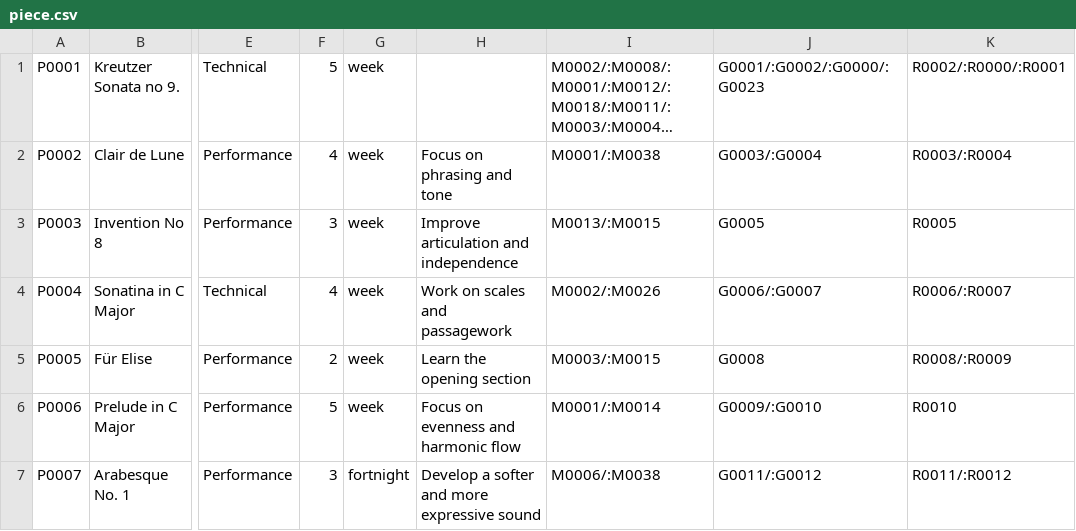
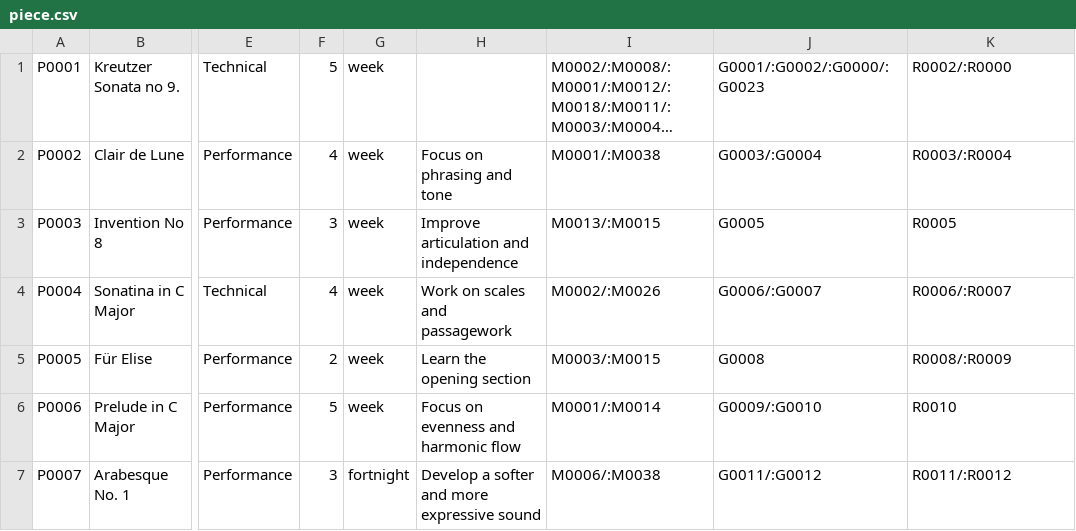
Before and after one commit to Minh-Bao-Tran/LisztedPianoTracker, a CSV file: storage-files/piece.csv, drawn as a sheet; only a part is shown, gaps mark what is left out; long unchanged cells end in …; the diff names each change by its address in the sheet, - before the commit and + after, or states it on an @@ line.

```diff
--- a/storage-files/piece.csv
+++ b/storage-files/piece.csv
-K1: R0002/:R0000/:R0001
+K1: R0002/:R0000
```
Also changed, not shown: storage-files/resource.csv, storage-files/session.csv, 1 other file.
